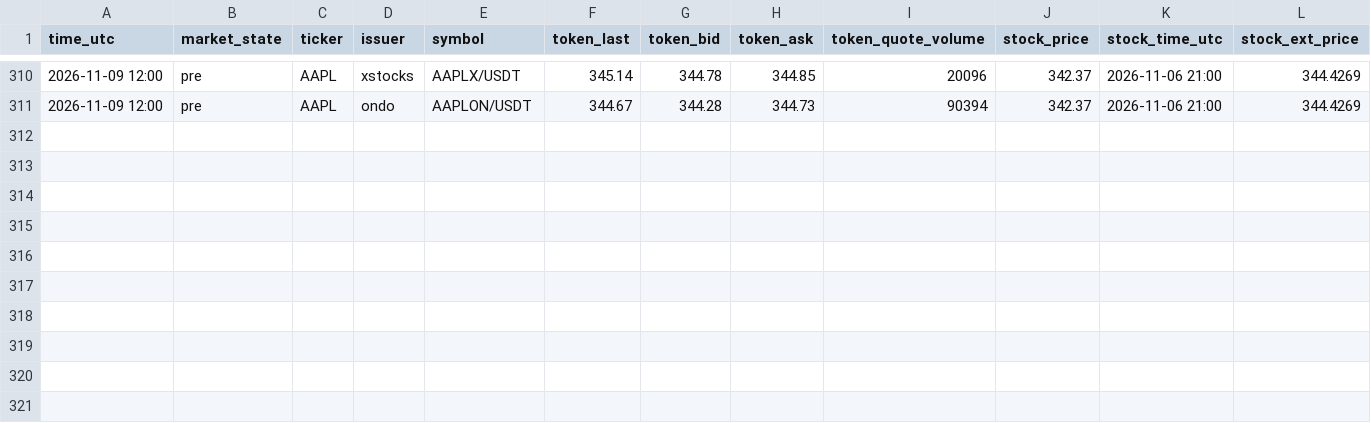
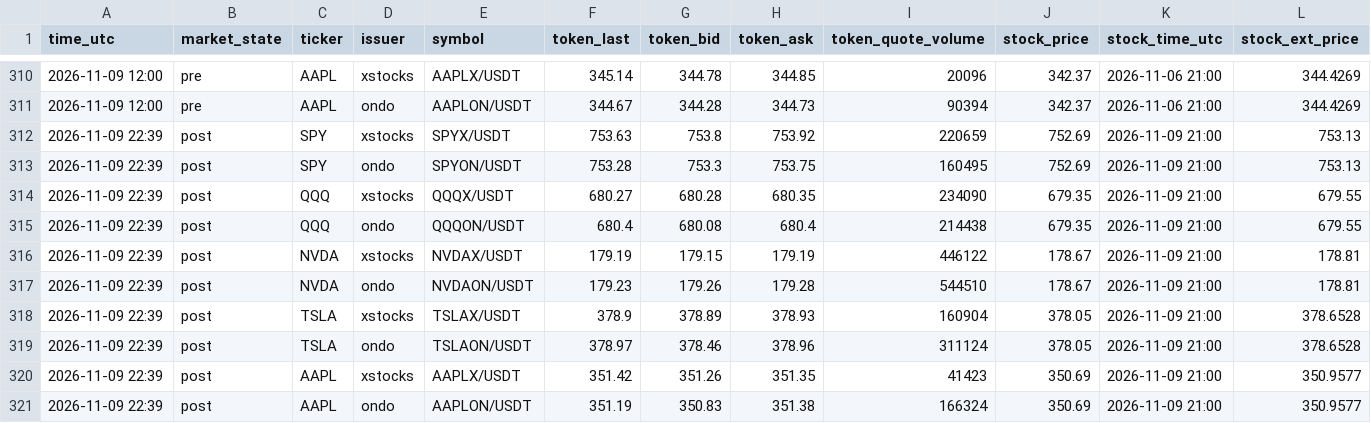
Before and after one commit to FlameSovereign/Cryptocurrency, a CSV file: data/stock_tokens.csv, drawn as a sheet; only a part is shown, gaps mark what is left out; rows hold the shown columns only; the diff names each change by its address in the sheet, - before the commit and + after, or states it on an @@ line.

```diff
--- a/data/stock_tokens.csv
+++ b/data/stock_tokens.csv
+row 312: 2026-11-09 22:39 | post | SPY | xstocks | SPYX/USDT | 753.63 | 753.8 | 753.92 | 220659 | 752.69 | 2026-11-09 21:00 | 753.13
+row 313: 2026-11-09 22:39 | post | SPY | ondo | SPYON/USDT | 753.28 | 753.3 | 753.75 | 160495 | 752.69 | 2026-11-09 21:00 | 753.13
+row 314: 2026-11-09 22:39 | post | QQQ | xstocks | QQQX/USDT | 680.27 | 680.28 | 680.35 | 234090 | 679.35 | 2026-11-09 21:00 | 679.55
+row 315: 2026-11-09 22:39 | post | QQQ | ondo | QQQON/USDT | 680.4 | 680.08 | 680.4 | 214438 | 679.35 | 2026-11-09 21:00 | 679.55
+row 316: 2026-11-09 22:39 | post | NVDA | xstocks | NVDAX/USDT | 179.19 | 179.15 | 179.19 | 446122 | 178.67 | 2026-11-09 21:00 | 178.81
+row 317: 2026-11-09 22:39 | post | NVDA | ondo | NVDAON/USDT | 179.23 | 179.26 | 179.28 | 544510 | 178.67 | 2026-11-09 21:00 | 178.81
+row 318: 2026-11-09 22:39 | post | TSLA | xstocks | TSLAX/USDT | 378.9 | 378.89 | 378.93 | 160904 | 378.05 | 2026-11-09 21:00 | 378.6528
+row 319: 2026-11-09 22:39 | post | TSLA | ondo | TSLAON/USDT | 378.97 | 378.46 | 378.96 | 311124 | 378.05 | 2026-11-09 21:00 | 378.6528
+row 320: 2026-11-09 22:39 | post | AAPL | xstocks | AAPLX/USDT | 351.42 | 351.26 | 351.35 | 41423 | 350.69 | 2026-11-09 21:00 | 350.9577
+row 321: 2026-11-09 22:39 | post | AAPL | ondo | AAPLON/USDT | 351.19 | 350.83 | 351.38 | 166324 | 350.69 | 2026-11-09 21:00 | 350.9577
```
Also changed, not shown: data/gate_movers.csv, data/trending.csv.
